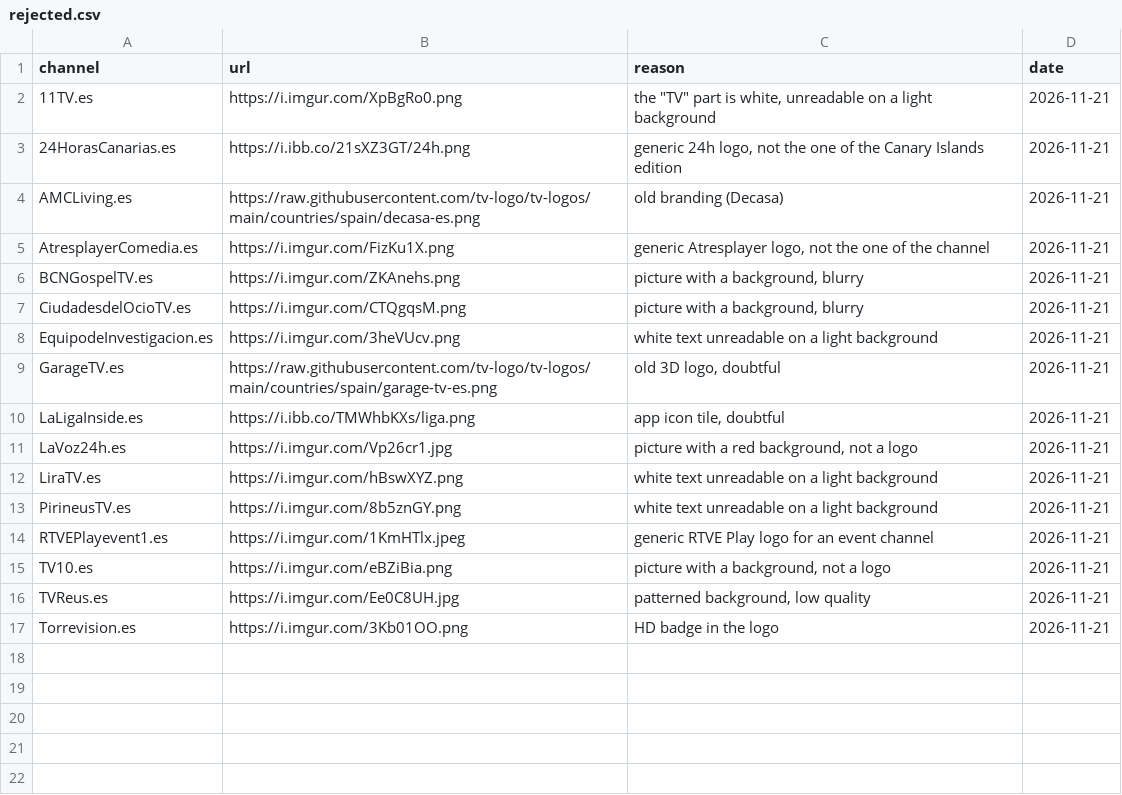
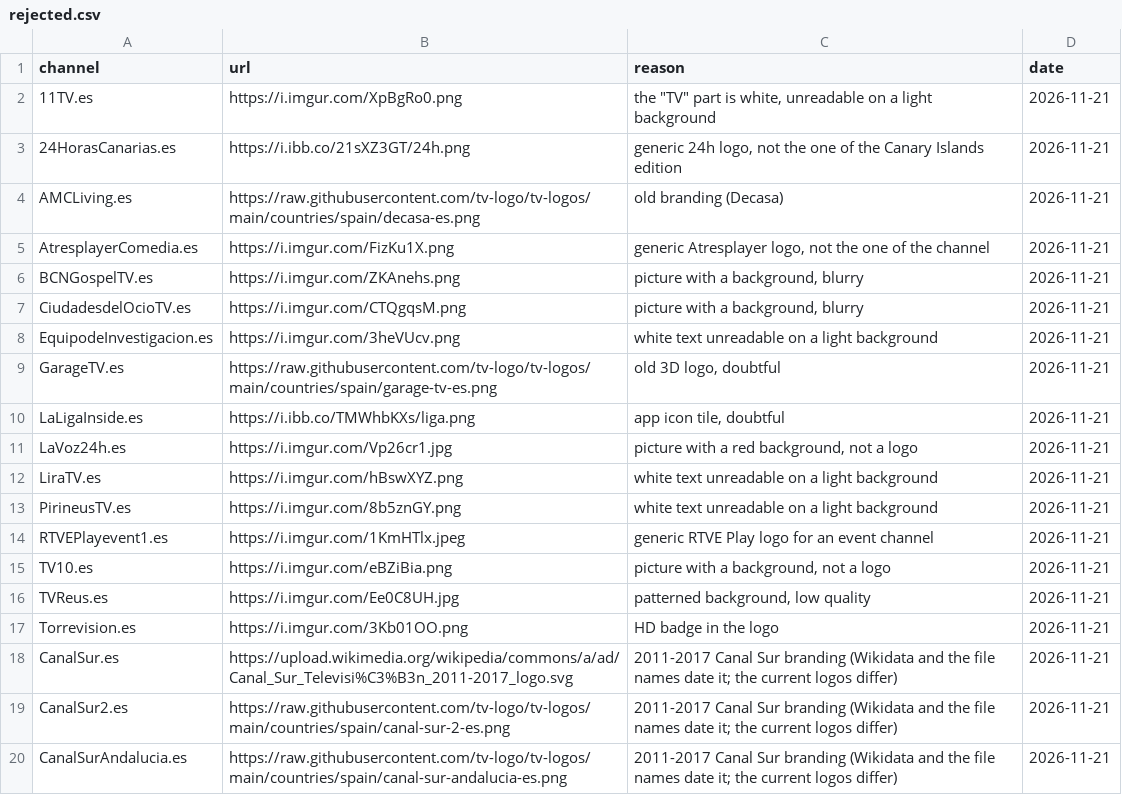
Before and after one commit to worldwide-tv-logos/database, a CSV file: data/rejected.csv, drawn as a sheet.

```diff
--- a/data/rejected.csv
+++ b/data/rejected.csv
@@ -17 +17,4 @@ TVReus.es,https://i.imgur.com/Ee0C8UH.jpg,"patterned background, low quality",20
 Torrevision.es,https://i.imgur.com/3Kb01OO.png,HD badge in the logo,2026-11-21
+CanalSur.es,https://upload.wikimedia.org/wikipedia/commons/a/ad/Canal_Sur_Televisi%C3%B3n_2011-2017_logo.svg,2011-2017 Canal Sur branding (Wikidata and the file names date it; the current logos differ),2026-11-21
+CanalSur2.es,https://raw.githubusercontent.com/tv-logo/tv-logos/main/countries/spain/canal-sur-2-es.png,2011-2017 Canal Sur branding (Wikidata and the file names date it; the current logos differ),2026-11-21
+CanalSurAndalucia.es,https://raw.githubusercontent.com/tv-logo/tv-logos/main/countries/spain/canal-sur-andalucia-es.png,2011-2017 Canal Sur branding (Wikidata and the file names date it; the current logos differ),2026-11-21
```
Also changed, not shown: data/logos.csv, 9 other files.
